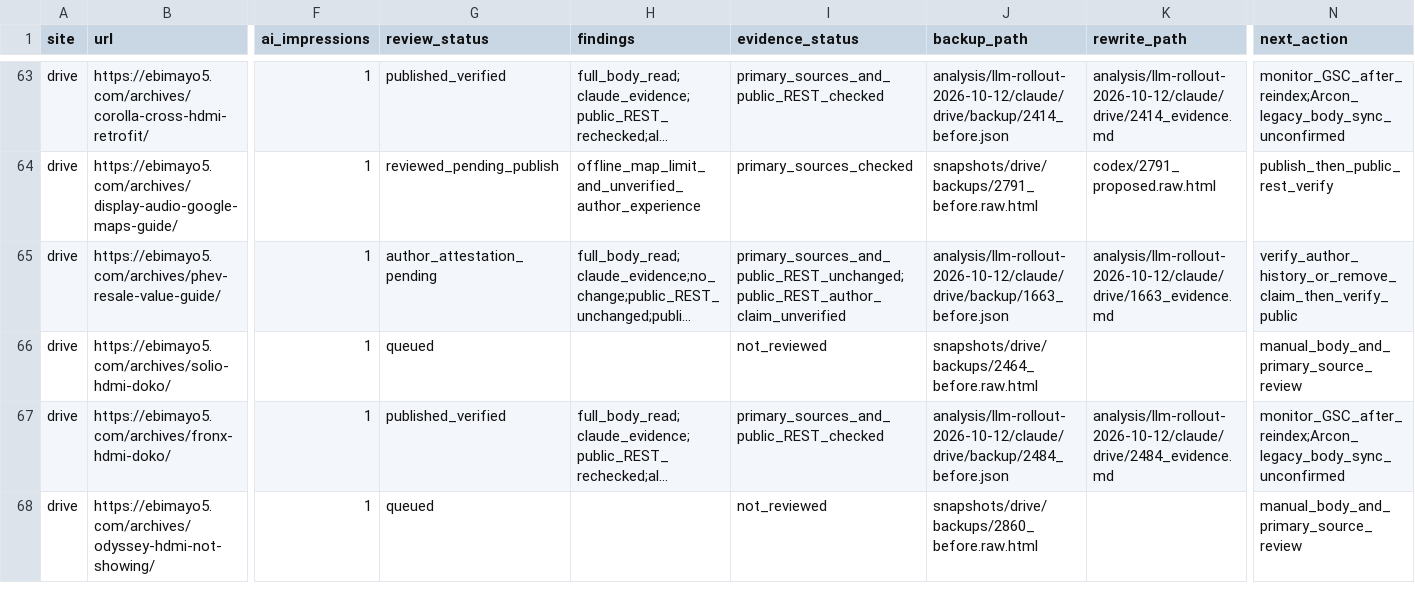
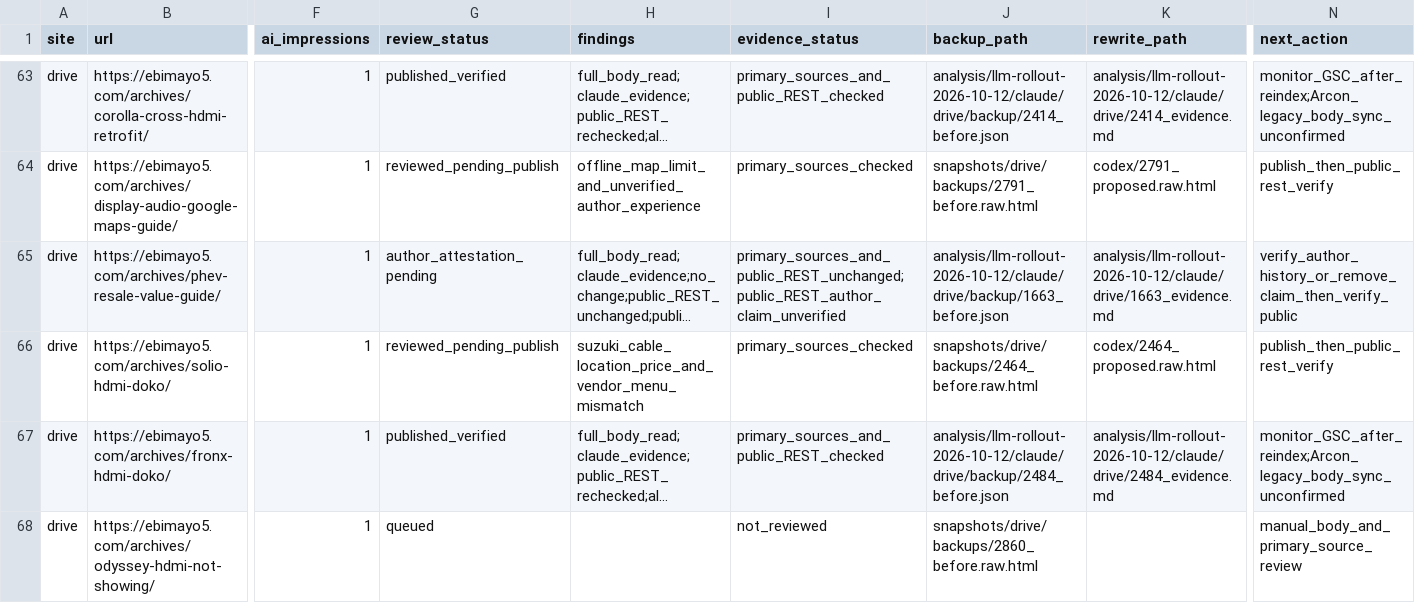
Before and after one commit to ebimayo5/unified-article-app, a CSV file: analysis/llm-rollout-2026-10-12/codex/drive_audit.csv, drawn as a sheet; only a part is shown, gaps mark what is left out; long unchanged cells end in …; the diff names each change by its address in the sheet, - before the commit and + after, or states it on an @@ line.

Commit message:
Audit Solio HDMI article and clarify cable scope

```diff
--- a/analysis/llm-rollout-2026-10-12/codex/drive_audit.csv
+++ b/analysis/llm-rollout-2026-10-12/codex/drive_audit.csv
-G66 (review_status): queued
+G66 (review_status): reviewed_pending_publish
-H66 (findings): (empty)
+H66 (findings): suzuki_cable_location_price_and_vendor_menu_mismatch
-I66 (evidence_status): not_reviewed
+I66 (evidence_status): primary_sources_checked
-K66 (rewrite_path): (empty)
+K66 (rewrite_path): codex/2464_proposed.raw.html
-N66 (next_action): manual_body_and_primary_source_review
+N66 (next_action): publish_then_public_rest_verify
```
Also changed, not shown: analysis/llm-rollout-2026-10-12/drive_remaining_assignment.csv, 6 other files.
